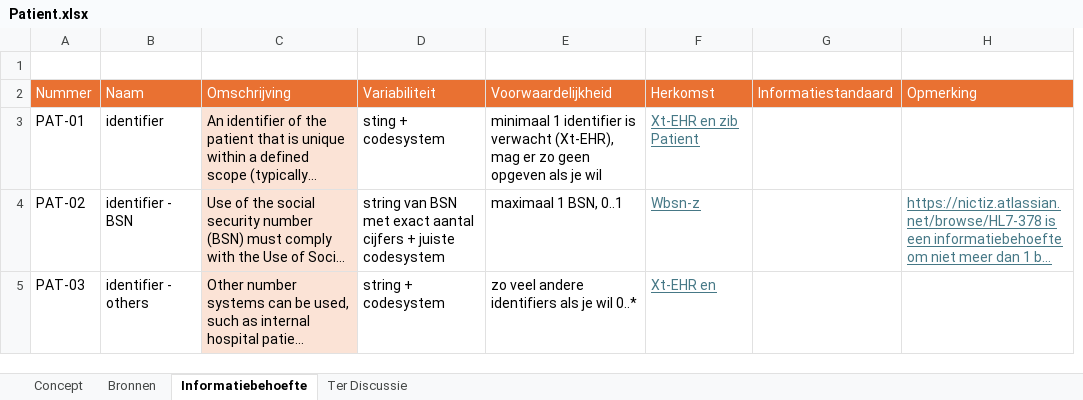
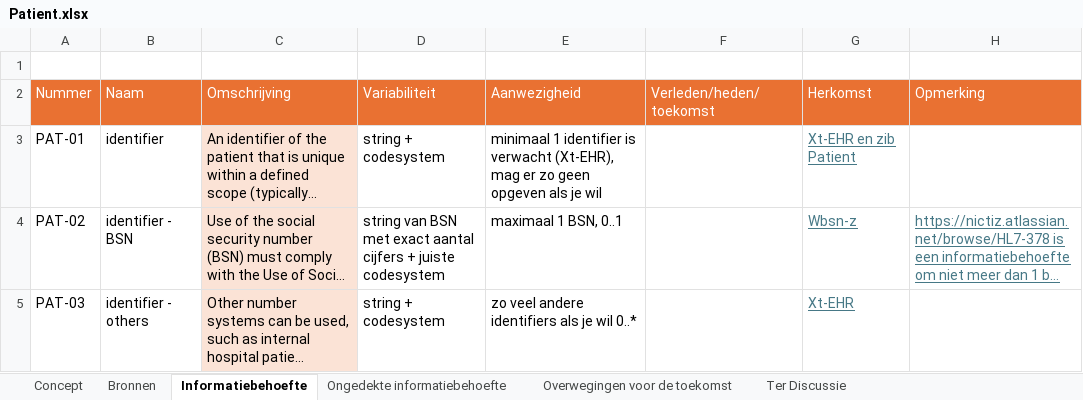
Before and after one commit to Nictiz/GBB-IG, an Excel workbook: input/requirements/Patient.xlsx, sheet Informatiebehoefte, drawn as a sheet; only a part is shown; long unchanged cells end in …; values as stored, in another font and other column widths than the file's, no borders; removed rows and columns are numbered as before the commit, all else as after; the diff covers the shown part only; the diff names each change by its address in the sheet, - before the commit and + after, or states it on an @@ line.

Commit message:
Excel sheets renewed with the new template and added back the ART-DECOR id

```diff
--- a/input/requirements/Patient.xlsx (sheet Informatiebehoefte)
+++ b/input/requirements/Patient.xlsx (sheet Informatiebehoefte)
+sheet tab: Ongedekte informatiebehoefte
+sheet tab: Overwegingen voor de toekomst
+column F (Verleden/heden/toekomst), empty
-column G (Informatiestandaard), empty
-E2: Voorwaardelijkheid
+E2: Aanwezigheid
-D3 (Variabiliteit): sting + codesystem
+D3 (Variabiliteit): string + codesystem
-G5 (Herkomst): Xt-EHR en
+G5 (Herkomst): Xt-EHR
```
Also changed, not shown: 5 edited cells and cell formats elsewhere in this sheet, sheet Concept, sheet Ter Discussie, charts or pictures, input/requirements/Address.xlsx, input/requirements/ContactPoint.xlsx, 3 other files.
